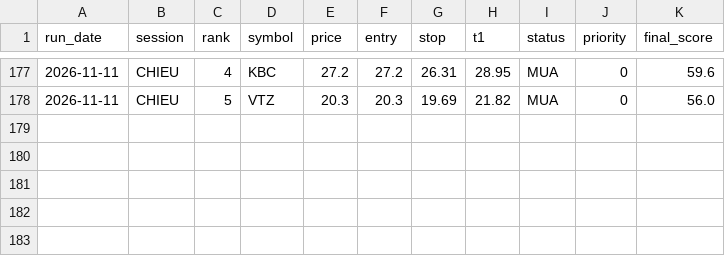
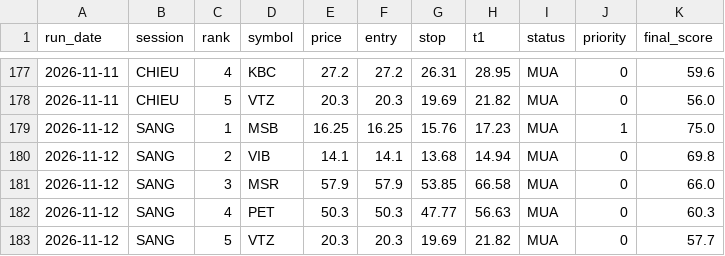
Before and after one commit to karenmanucian1-commits/Top-5-Co-Phieu-Hang-Ngay-Claude, a CSV file: data/picks_log.csv, drawn as a sheet; only a part is shown, gaps mark what is left out; the diff names each change by its address in the sheet, - before the commit and + after, or states it on an @@ line.

```diff
--- a/data/picks_log.csv
+++ b/data/picks_log.csv
+row 179: 2026-11-12 | SANG | 1 | MSB | 16.25 | 16.25 | 15.76 | 17.23 | MUA | 1 | 75.0
+row 180: 2026-11-12 | SANG | 2 | VIB | 14.1 | 14.1 | 13.68 | 14.94 | MUA | 0 | 69.8
+row 181: 2026-11-12 | SANG | 3 | MSR | 57.9 | 57.9 | 53.85 | 66.58 | MUA | 0 | 66.0
+row 182: 2026-11-12 | SANG | 4 | PET | 50.3 | 50.3 | 47.77 | 56.63 | MUA | 0 | 60.3
+row 183: 2026-11-12 | SANG | 5 | VTZ | 20.3 | 20.3 | 19.69 | 21.82 | MUA | 0 | 57.7
```
Also changed, not shown: data/picks_log_v2.csv, 4 other files.
